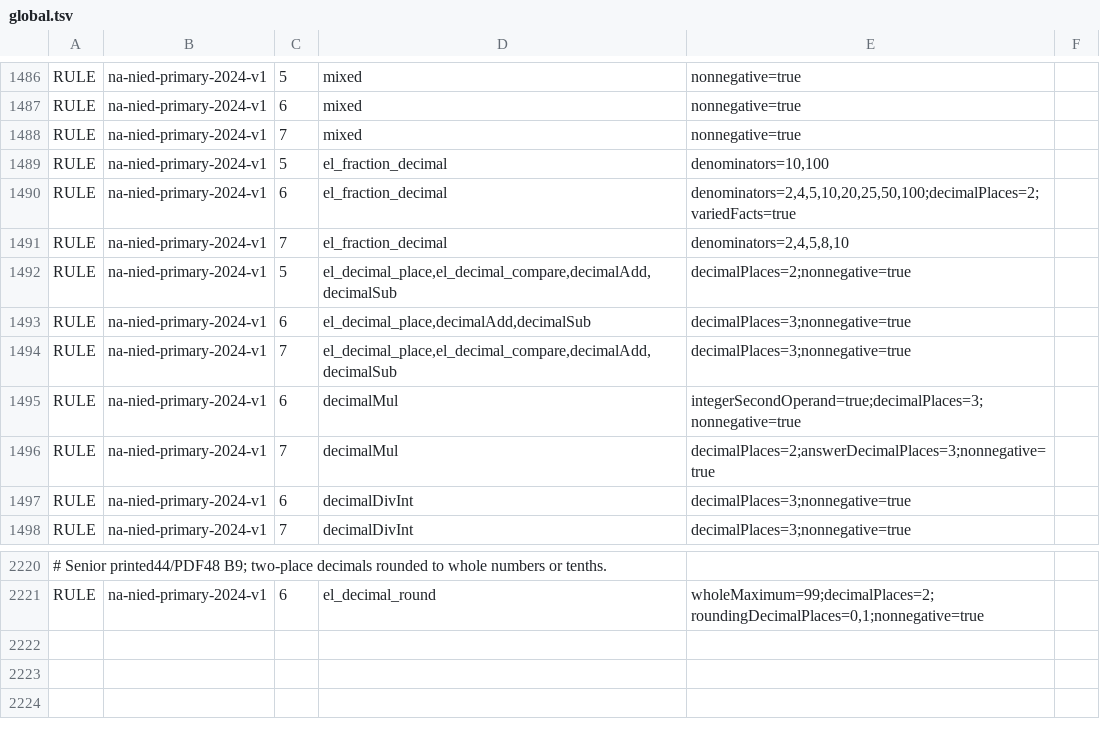
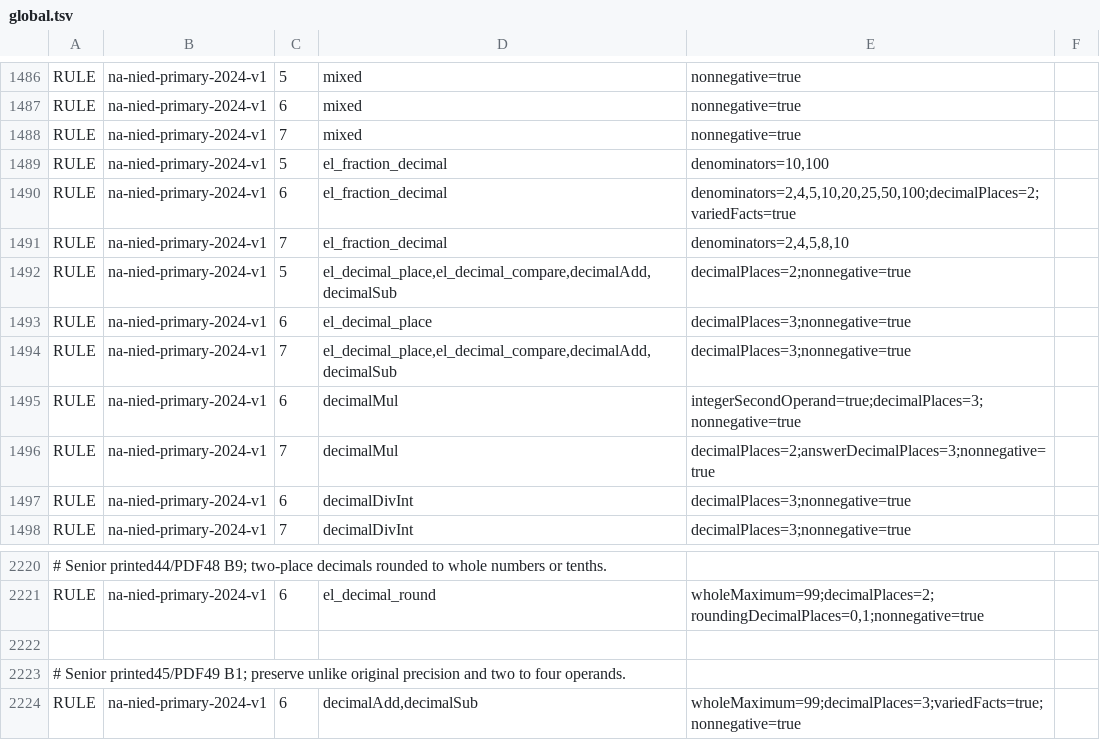
Before and after one commit to logue1114-maker/gomgom-open-education, a TSV file: math/engine/src/main/resources/curricula/global.tsv, drawn as a sheet; only a part is shown, gaps mark what is left out; the diff names each change by its address in the sheet, - before the commit and + after, or states it on an @@ line.

Commit message:
Support unlike-precision decimal sums and differences in Namibia Grade 6

```diff
--- a/math/engine/src/main/resources/curricula/global.tsv
+++ b/math/engine/src/main/resources/curricula/global.tsv
-D1493: el_decimal_place,decimalAdd,decimalSub
+D1493: el_decimal_place
+row 2222: (empty)
+row 2223: # Senior printed45/PDF49 B1; preserve unlike original precision and two to four operands.
+row 2224: RULE | na-nied-primary-2024-v1 | 6 | decimalAdd,decimalSub | wholeMaximum=99;decimalPlaces=3;variedFacts=true;nonnegative=true
```
Also changed, not shown: 6 other files.
